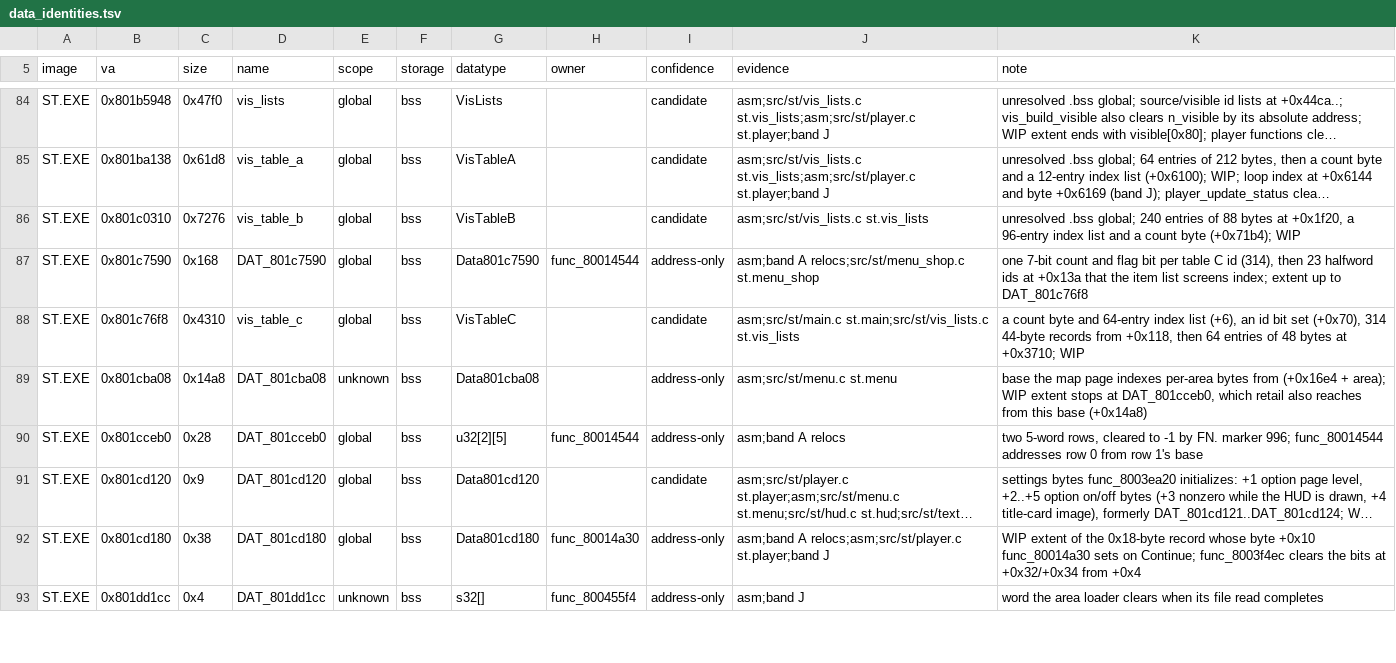
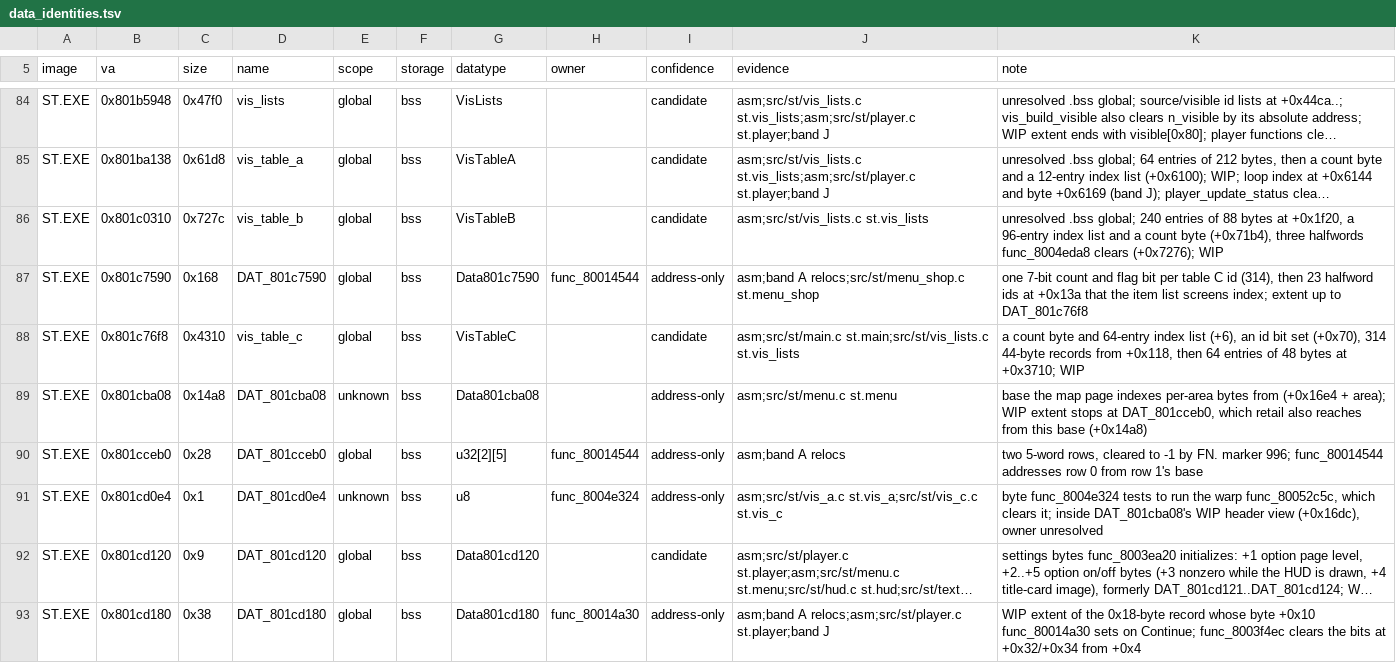
Before and after one commit to Voicedrew11/shadow-tower-decomp, a TSV file: config/retail/data_identities.tsv, drawn as a sheet; only a part is shown, gaps mark what is left out; the shorter side is filled out with more unchanged rows; long unchanged cells end in …; the diff names each change by its address in the sheet, - before the commit and + after, or states it on an @@ line.

```diff
--- a/config/retail/data_identities.tsv
+++ b/config/retail/data_identities.tsv
-C86 (size): 0x7276
+C86 (size): 0x727c
-K86 (note): …count byte (+0x71b4); WIP
+K86 (note): …count byte (+0x71b4), three halfwords func_8004eda8 clears (+0x7276); WIP
+row 91: ST.EXE | 0x801cd0e4 | 0x1 | DAT_801cd0e4 | unknown | bss | u8 | func_8004e324 | address-only | asm;src/st/vis_a.c st.vis_a;src/st/vis_c.c st.vis_c | byte func_8004e324 tests to run the warp func_80052c5c, which clears it; inside DAT_801cba08's WIP header view (+0x16dc), owner unresolved
```
Also changed, not shown: 12 other files.
